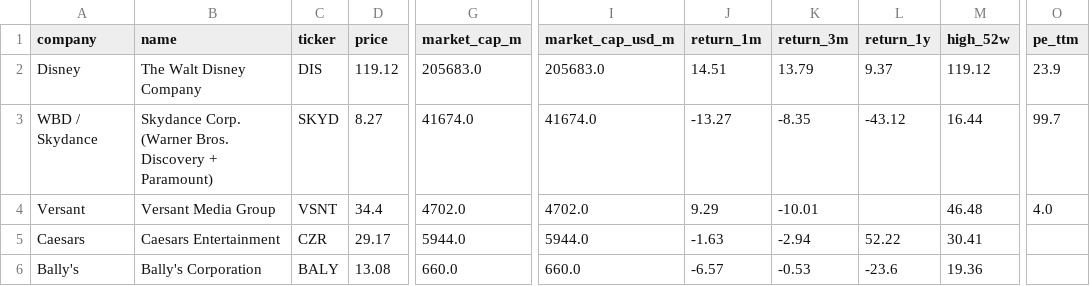
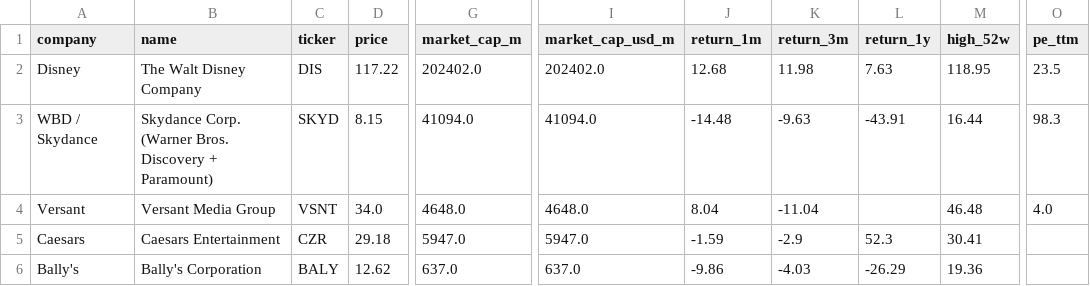
Before and after one commit to hrishi9635/client-intel, a CSV file: data/market.csv, drawn as a sheet; only a part is shown, gaps mark what is left out; the diff covers the shown part only; the diff names each change by its address in the sheet, - before the commit and + after, or states it on an @@ line.

```diff
--- a/data/market.csv
+++ b/data/market.csv
-D2 (price): 119.12
+D2 (price): 117.22
-G2 (market_cap_m): 205683.0
+G2 (market_cap_m): 202402.0
-I2 (market_cap_usd_m): 205683.0
+I2 (market_cap_usd_m): 202402.0
-J2 (return_1m): 14.51
+J2 (return_1m): 12.68
-K2 (return_3m): 13.79
+K2 (return_3m): 11.98
-L2 (return_1y): 9.37
+L2 (return_1y): 7.63
-M2 (high_52w): 119.12
+M2 (high_52w): 118.95
-O2 (pe_ttm): 23.9
+O2 (pe_ttm): 23.5
-D3 (price): 8.27
+D3 (price): 8.15
-G3 (market_cap_m): 41674.0
+G3 (market_cap_m): 41094.0
-I3 (market_cap_usd_m): 41674.0
+I3 (market_cap_usd_m): 41094.0
-J3 (return_1m): -13.27
+J3 (return_1m): -14.48
-K3 (return_3m): -8.35
+K3 (return_3m): -9.63
-L3 (return_1y): -43.12
+L3 (return_1y): -43.91
-O3 (pe_ttm): 99.7
+O3 (pe_ttm): 98.3
-D4 (price): 34.4
+D4 (price): 34.0
-G4 (market_cap_m): 4702.0
+G4 (market_cap_m): 4648.0
-I4 (market_cap_usd_m): 4702.0
+I4 (market_cap_usd_m): 4648.0
-J4 (return_1m): 9.29
+J4 (return_1m): 8.04
-K4 (return_3m): -10.01
+K4 (return_3m): -11.04
-D5 (price): 29.17
+D5 (price): 29.18
-G5 (market_cap_m): 5944.0
+G5 (market_cap_m): 5947.0
-I5 (market_cap_usd_m): 5944.0
+I5 (market_cap_usd_m): 5947.0
-J5 (return_1m): -1.63
+J5 (return_1m): -1.59
-K5 (return_3m): -2.94
+K5 (return_3m): -2.9
-L5 (return_1y): 52.22
+L5 (return_1y): 52.3
-D6 (price): 13.08
+D6 (price): 12.62
-G6 (market_cap_m): 660.0
+G6 (market_cap_m): 637.0
-I6 (market_cap_usd_m): 660.0
+I6 (market_cap_usd_m): 637.0
-J6 (return_1m): -6.57
+J6 (return_1m): -9.86
-K6 (return_3m): -0.53
+K6 (return_3m): -4.03
-L6 (return_1y): -23.6
+L6 (return_1y): -26.29
```
Also changed, not shown: 27 edited cells elsewhere in this file, data/fx.csv, data/prices.csv, 4 other files.
